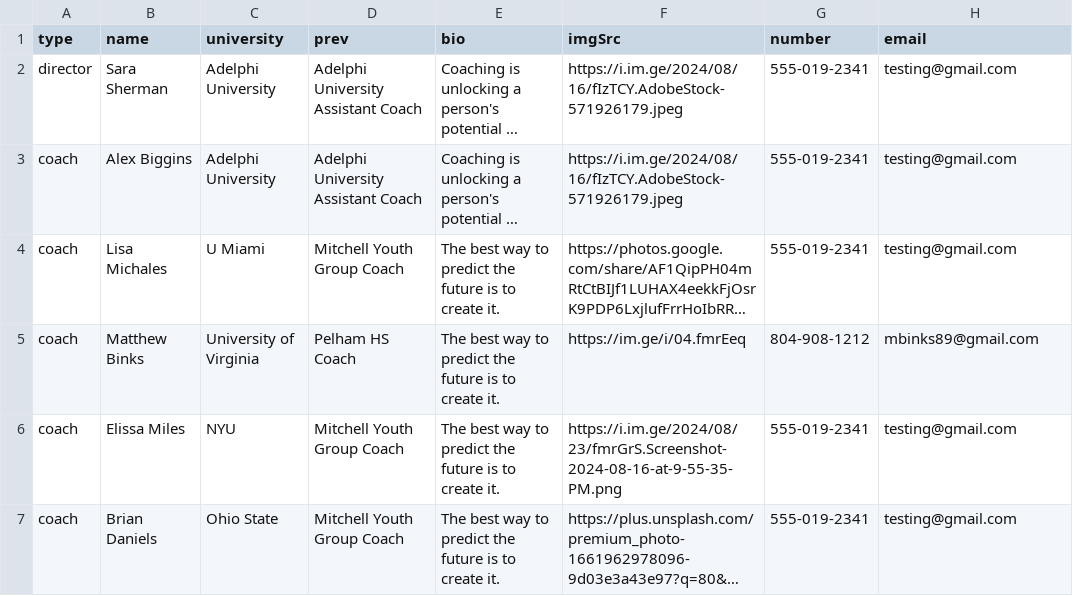
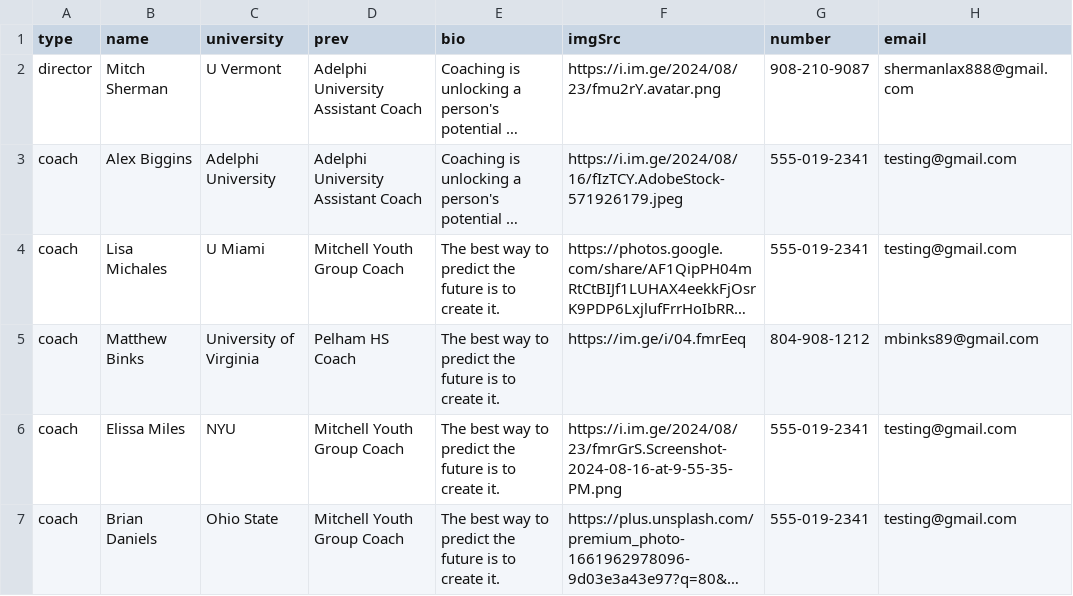
Before and after one commit to alissatroiano/coast-va, a CSV file: data.csv, drawn as a sheet; long unchanged cells end in …; the diff names each change by its address in the sheet, - before the commit and + after, or states it on an @@ line.

Commit message:
Update staff data and import

```diff
--- a/data.csv
+++ b/data.csv
-B2 (name): Sara Sherman
+B2 (name): Mitch Sherman
-C2 (university): Adelphi University
+C2 (university): U Vermont
-F2 (imgSrc): https://i.im.ge/2024/08/16/fIzTCY.AdobeStock-571926179.jpeg
+F2 (imgSrc): https://i.im.ge/2024/08/23/fmu2rY.avatar.png
-G2 (number): 555-019-2341
+G2 (number): 908-210-9087
-H2 (email): testing@gmail.com
+H2 (email): shermanlax888@gmail.com
```
